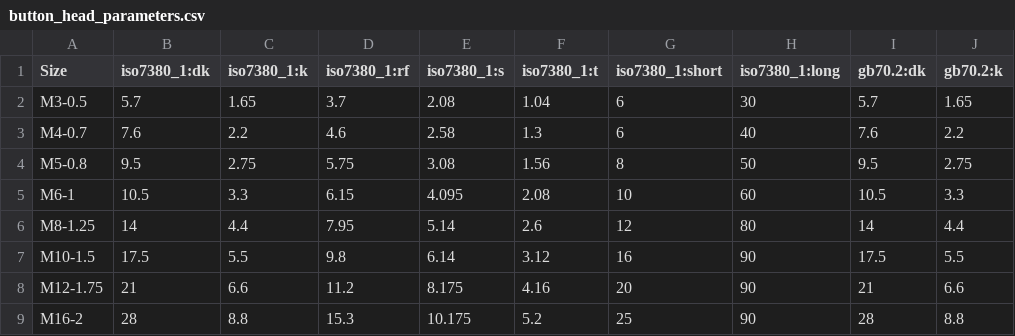
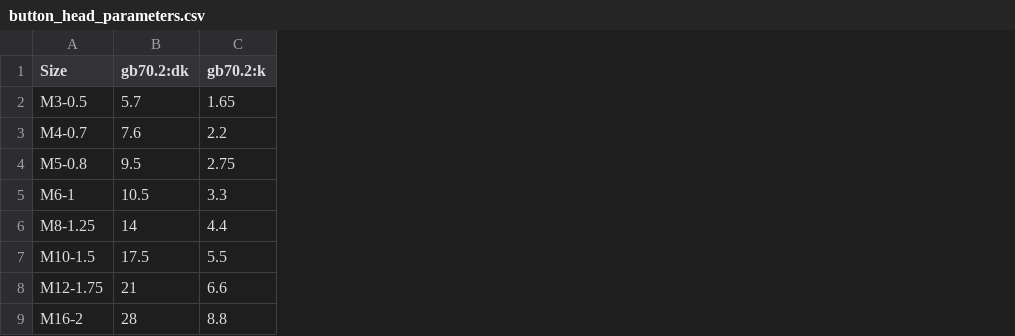
Before and after one commit to UerHZH/bd_warehouse, a CSV file: src/bd_warehouse/data_extend/button_head_parameters.csv, drawn as a sheet; only a part is shown; the diff names each change by its address in the sheet, - before the commit and + after, or states it on an @@ line.

```diff
--- a/src/bd_warehouse/data_extend/button_head_parameters.csv
+++ b/src/bd_warehouse/data_extend/button_head_parameters.csv
-column B (iso7380_1:dk), rows 2-9: 5.7 | 7.6 | 9.5 | 10.5 | 14 | 17.5 | 21 | 28
-column C (iso7380_1:k), rows 2-9: 1.65 | 2.2 | 2.75 | 3.3 | 4.4 | 5.5 | 6.6 | 8.8
-column D (iso7380_1:rf), rows 2-9: 3.7 | 4.6 | 5.75 | 6.15 | 7.95 | 9.8 | 11.2 | 15.3
-column E (iso7380_1:s), rows 2-9: 2.08 | 2.58 | 3.08 | 4.095 | 5.14 | 6.14 | 8.175 | 10.175
-column F (iso7380_1:t), rows 2-9: 1.04 | 1.3 | 1.56 | 2.08 | 2.6 | 3.12 | 4.16 | 5.2
-column G (iso7380_1:short), rows 2-9: 6 | 6 | 8 | 10 | 12 | 16 | 20 | 25
-column H (iso7380_1:long), rows 2-9: 30 | 40 | 50 | 60 | 80 | 90 | 90 | 90
```
Also changed, not shown: src/bd_warehouse/data_extend/hex_head_parameters.csv, src/bd_warehouse/data_extend/hex_head_with_flange_parameters.csv, 37 other files.
